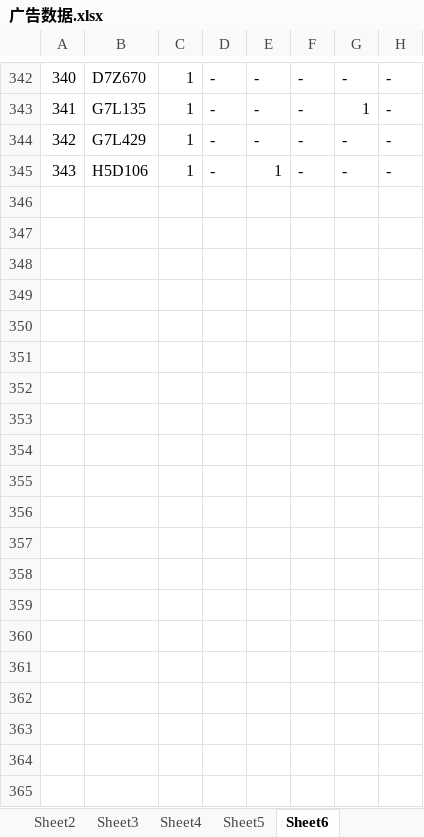
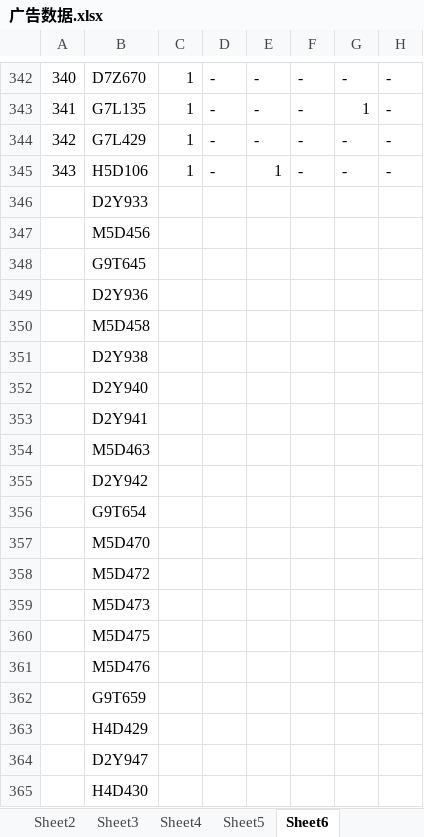
Before and after one commit to serenityconle821-design/ggkb, an Excel workbook: 广告数据.xlsx, sheet Sheet6, drawn as a sheet; only a part is shown, gaps mark what is left out; values as stored, in another font and other column widths than the file's, no borders; rows hold the shown columns only; the diff covers the shown part only; the diff names each change by its address in the sheet, - before the commit and + after, or states it on an @@ line.

```diff
--- a/广告数据.xlsx (sheet Sheet6)
+++ b/广告数据.xlsx (sheet Sheet6)
+row 346:  | D2Y933
+row 347:  | M5D456
+row 348:  | G9T645
+row 349:  | D2Y936
+row 350:  | M5D458
+row 351:  | D2Y938
+row 352:  | D2Y940
+row 353:  | D2Y941
+row 354:  | M5D463
+row 355:  | D2Y942
+row 356:  | G9T654
+row 357:  | M5D470
+row 358:  | M5D472
+row 359:  | M5D473
+row 360:  | M5D475
+row 361:  | M5D476
+row 362:  | G9T659
+row 363:  | H4D429
+row 364:  | D2Y947
+row 365:  | H4D430
```
Also changed, not shown: 10 added rows elsewhere in this sheet, sheet Sheet5.
